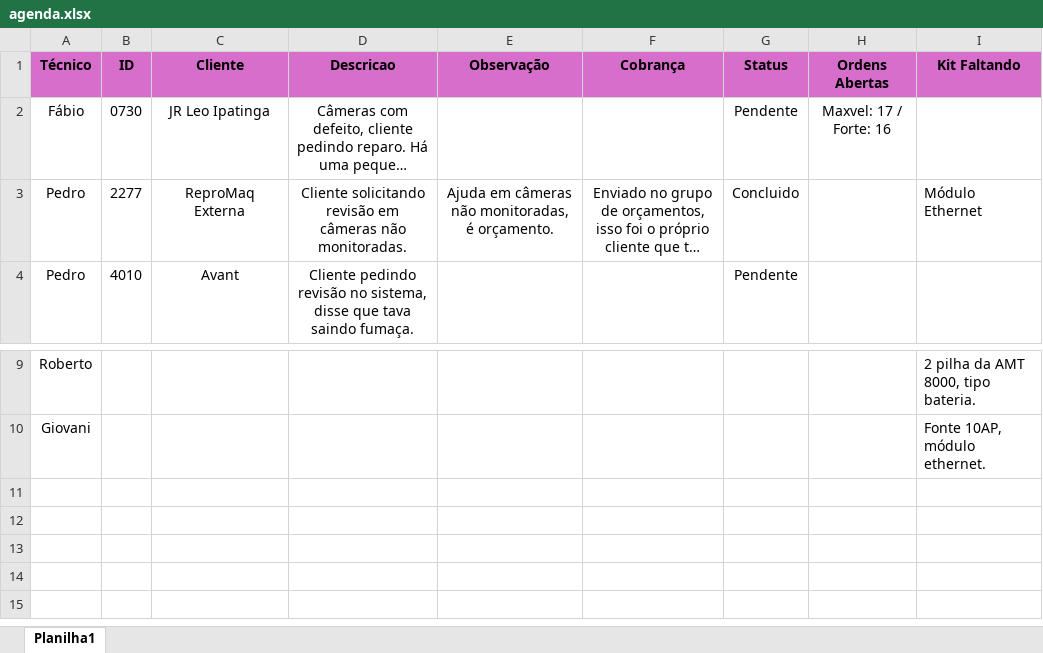
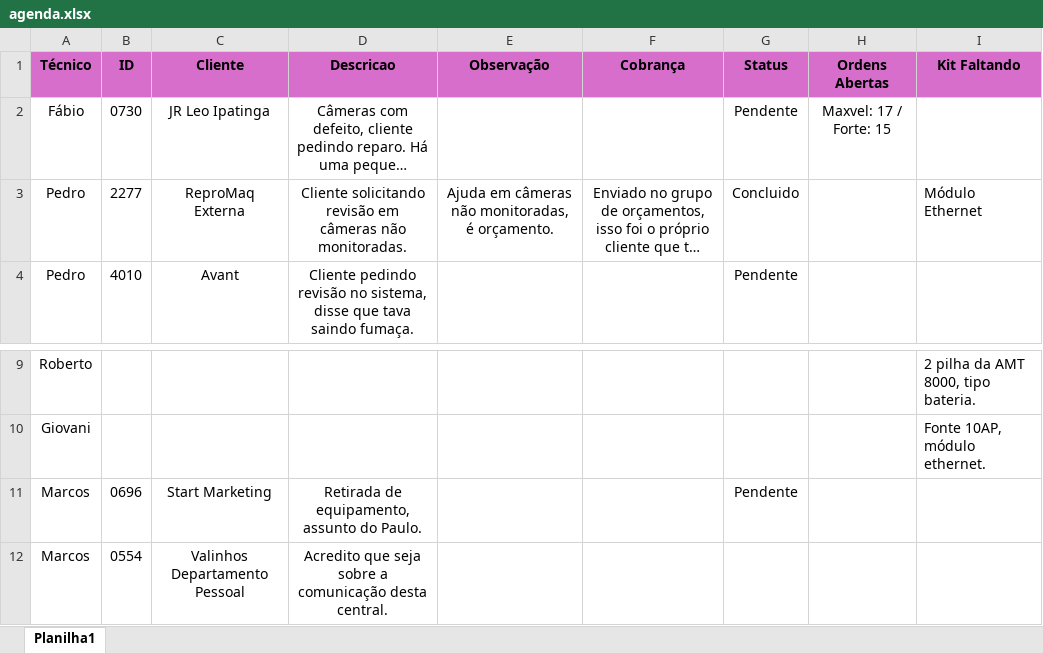
Before and after one commit to pedrohcarvalho201-spec/painel-agenda-tecnica, an Excel workbook: agenda.xlsx, sheet Planilha1, drawn as a sheet; only a part is shown, gaps mark what is left out; long unchanged cells end in …; values as stored, in another font and other column widths than the file's, no borders; the diff names each change by its address in the sheet, - before the commit and + after, or states it on an @@ line.

Commit message:
Atualizacao rapida de agenda as 12:16:26,09

```diff
--- a/agenda.xlsx (sheet Planilha1)
+++ b/agenda.xlsx (sheet Planilha1)
-H2 (Ordens Abertas): Maxvel: 17 / Forte: 16
+H2 (Ordens Abertas): Maxvel: 17 / Forte: 15
+row 11: Marcos | 0696 | Start Marketing | Retirada de equipamento, assunto do Paulo. |  |  | Pendente
+row 12: Marcos | 0554 | Valinhos Departamento Pessoal | Acredito que seja sobre a comunicação desta central.
```
Also changed, not shown: 1 other file.
